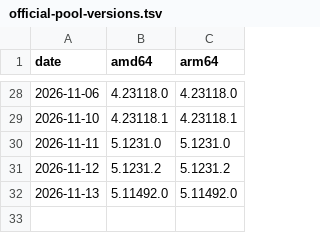
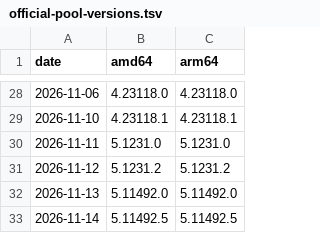
Before and after one commit to hah23255/claude-desktop-debian, a TSV file: official-pool-versions.tsv, drawn as a sheet; only a part is shown, gaps mark what is left out.

```diff
--- a/official-pool-versions.tsv
+++ b/official-pool-versions.tsv
@@ -32 +32,2 @@ date	amd64	arm64
 2026-11-13	5.11492.0	5.11492.0
+2026-11-14	5.11492.5	5.11492.5
```
